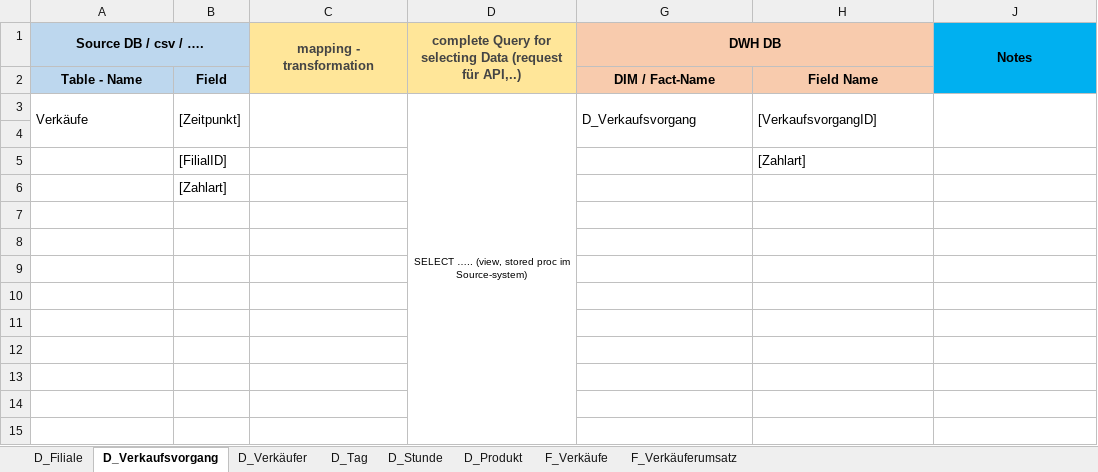
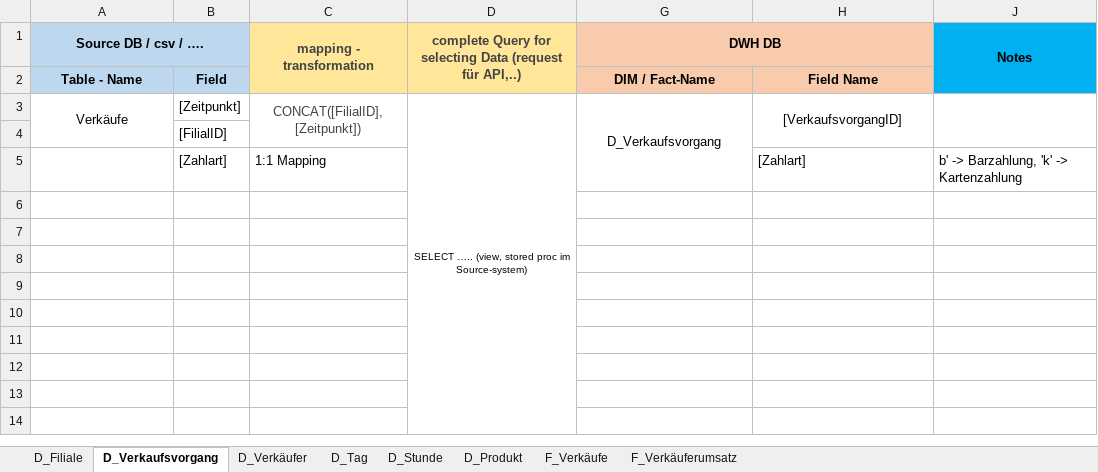
Before and after one commit to Thoerchen/BackZeit, an Excel workbook: Mapping Template BrotZeit.xlsx, sheet D_Verkaufsvorgang, drawn as a sheet; values as stored, in another font and other column widths than the file's, no borders; removed rows and columns are numbered as before the commit, all else as after; the diff names each change by its address in the sheet, - before the commit and + after, or states it on an @@ line.

Commit message:
Mapping fertig

```diff
--- a/Mapping Template BrotZeit.xlsx (sheet D_Verkaufsvorgang)
+++ b/Mapping Template BrotZeit.xlsx (sheet D_Verkaufsvorgang)
-A3 alignment: left
+A3 alignment: center
-A3:A4 merged
+A3:A4 merged
-B3:B4 merged
-C3 (mapping - transformation): (empty)
+C3 (mapping - transformation): CONCAT([FilialID], [Zeitpunkt])
-C3:C4 merged
+C3:C4 merged
-G3:H3 alignment: left
+G3:H3 alignment: center
-G3:G4 merged
+G3:G5 merged
-H3:H4 merged
+H3:H4 merged
-J3:J4 merged
+J3:J4 merged
-row 4: (empty)
-row 5:  | [FilialID] |  |  |  | [Zahlart]
-B4: [Zahlart]
+B4: [FilialID]
+row 5:  | [Zahlart] | 1:1 Mapping |  |  | [Zahlart] | b' -> Barzahlung, 'k' -> Kartenzahlung
```
Also changed, not shown: sheet D_Produkt, sheet F_Verkäuferumsatz, sheet F_Verkäufe, sheet D_Verkäufer, sheet D_Filiale, hidden cells.
